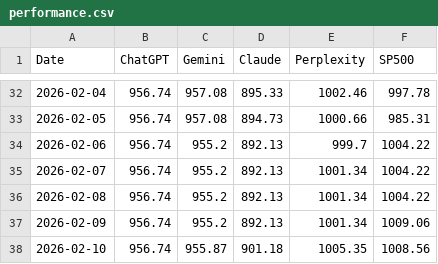
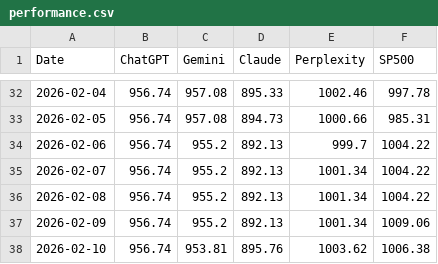
Before and after one commit to Seve1995/ai-portfolio-experiment, a CSV file: logs/performance.csv, drawn as a sheet; only a part is shown, gaps mark what is left out.

```diff
--- a/logs/performance.csv
+++ b/logs/performance.csv
@@ -37,2 +37,2 @@ Date,ChatGPT,Gemini,Claude,Perplexity,SP500
 2026-02-09,956.74,955.2,892.13,1001.34,1009.06
-2026-02-10,956.74,955.87,901.18,1005.35,1008.56
+2026-02-10,956.74,953.81,895.76,1003.62,1006.38
```
Also changed, not shown: 2 other files.
